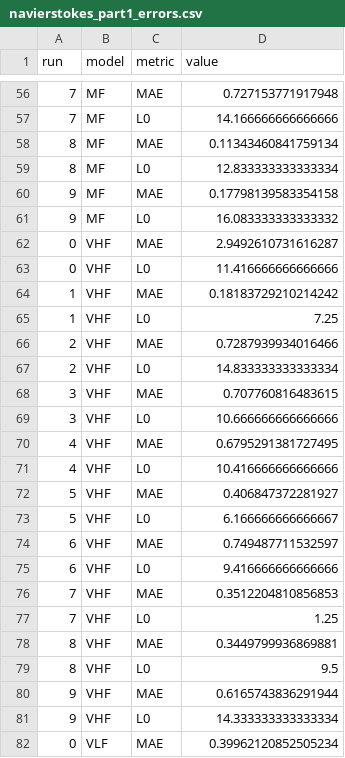
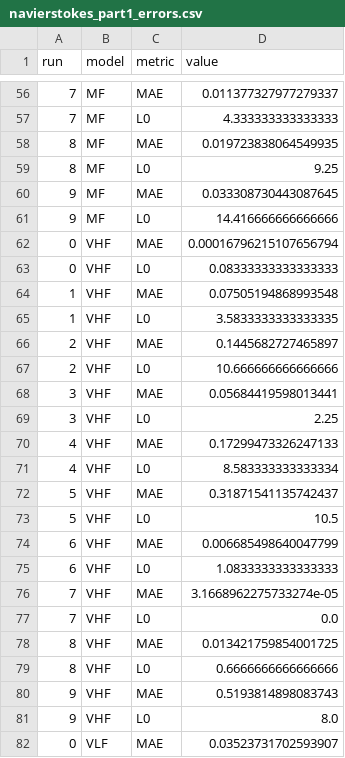
Before and after one commit to filippozacchei/MFSindy, a CSV file: examples/isothermal_flow/results/navierstokes_part1_errors.csv, drawn as a sheet; only a part is shown, gaps mark what is left out; the diff covers the shown part only.

```diff
--- a/examples/isothermal_flow/results/navierstokes_part1_errors.csv
+++ b/examples/isothermal_flow/results/navierstokes_part1_errors.csv
@@ -56,27 +56,27 @@ run,model,metric,value
-7,MF,MAE,0.727153771917948
-7,MF,L0,14.166666666666666
-8,MF,MAE,0.11343460841759134
-8,MF,L0,12.833333333333334
-9,MF,MAE,0.17798139583354158
-9,MF,L0,16.083333333333332
-0,VHF,MAE,2.9492610731616287
-0,VHF,L0,11.416666666666666
-1,VHF,MAE,0.18183729210214242
-1,VHF,L0,7.25
-2,VHF,MAE,0.7287939934016466
-2,VHF,L0,14.833333333333334
-3,VHF,MAE,0.707760816483615
-3,VHF,L0,10.666666666666666
-4,VHF,MAE,0.6795291381727495
-4,VHF,L0,10.416666666666666
-5,VHF,MAE,0.406847372281927
-5,VHF,L0,6.166666666666667
-6,VHF,MAE,0.749487711532597
-6,VHF,L0,9.416666666666666
-7,VHF,MAE,0.3512204810856853
-7,VHF,L0,1.25
-8,VHF,MAE,0.3449799936869881
-8,VHF,L0,9.5
-9,VHF,MAE,0.6165743836291944
-9,VHF,L0,14.333333333333334
-0,VLF,MAE,0.39962120852505234
+7,MF,MAE,0.011377327977279337
+7,MF,L0,4.333333333333333
+8,MF,MAE,0.019723838064549935
+8,MF,L0,9.25
+9,MF,MAE,0.033308730443087645
+9,MF,L0,14.416666666666666
+0,VHF,MAE,0.00016796215107656794
+0,VHF,L0,0.08333333333333333
+1,VHF,MAE,0.07505194868993548
+1,VHF,L0,3.5833333333333335
+2,VHF,MAE,0.1445682727465897
+2,VHF,L0,10.666666666666666
+3,VHF,MAE,0.05684419598013441
+3,VHF,L0,2.25
+4,VHF,MAE,0.17299473326247133
+4,VHF,L0,8.583333333333334
+5,VHF,MAE,0.31871541135742437
+5,VHF,L0,10.5
+6,VHF,MAE,0.006685498640047799
+6,VHF,L0,1.0833333333333333
+7,VHF,MAE,3.1668962275733274e-05
+7,VHF,L0,0.0
+8,VHF,MAE,0.013421759854001725
+8,VHF,L0,0.6666666666666666
+9,VHF,MAE,0.5193814898083743
+9,VHF,L0,8.0
+0,VLF,MAE,0.03523731702593907
```
Also changed, not shown: 133 edited cells elsewhere in this file, 1 other file.
